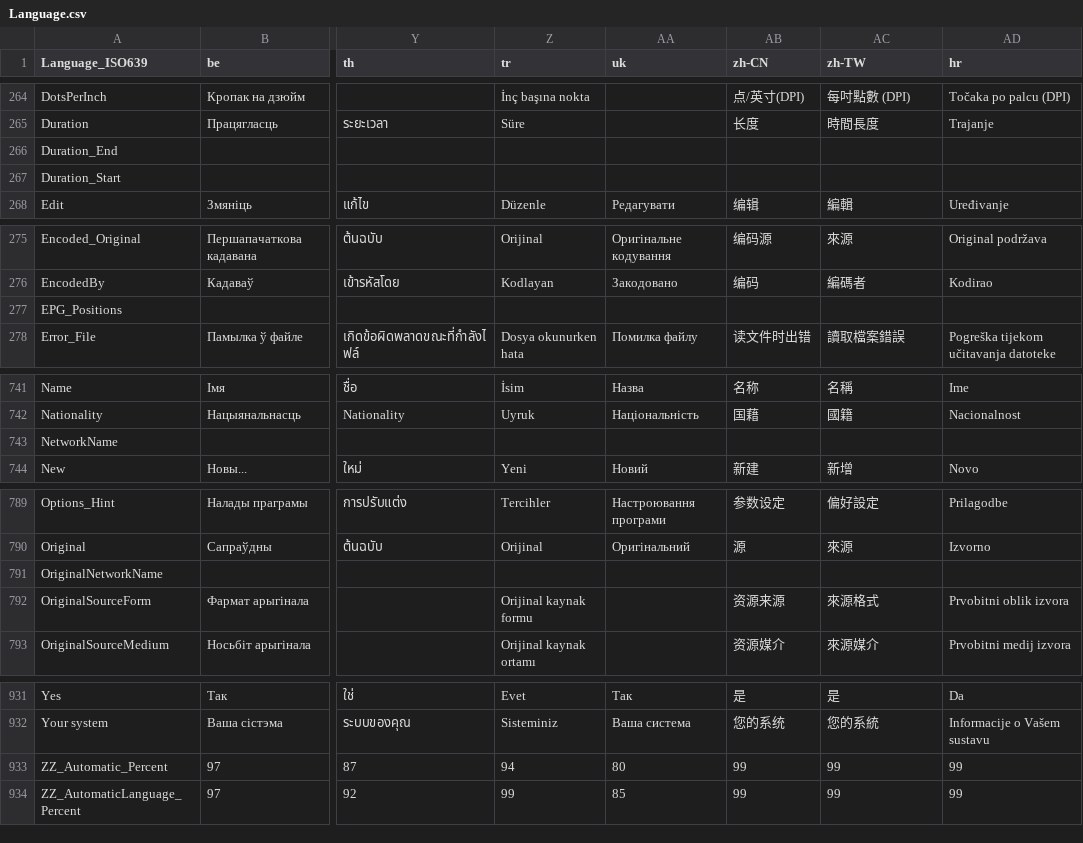
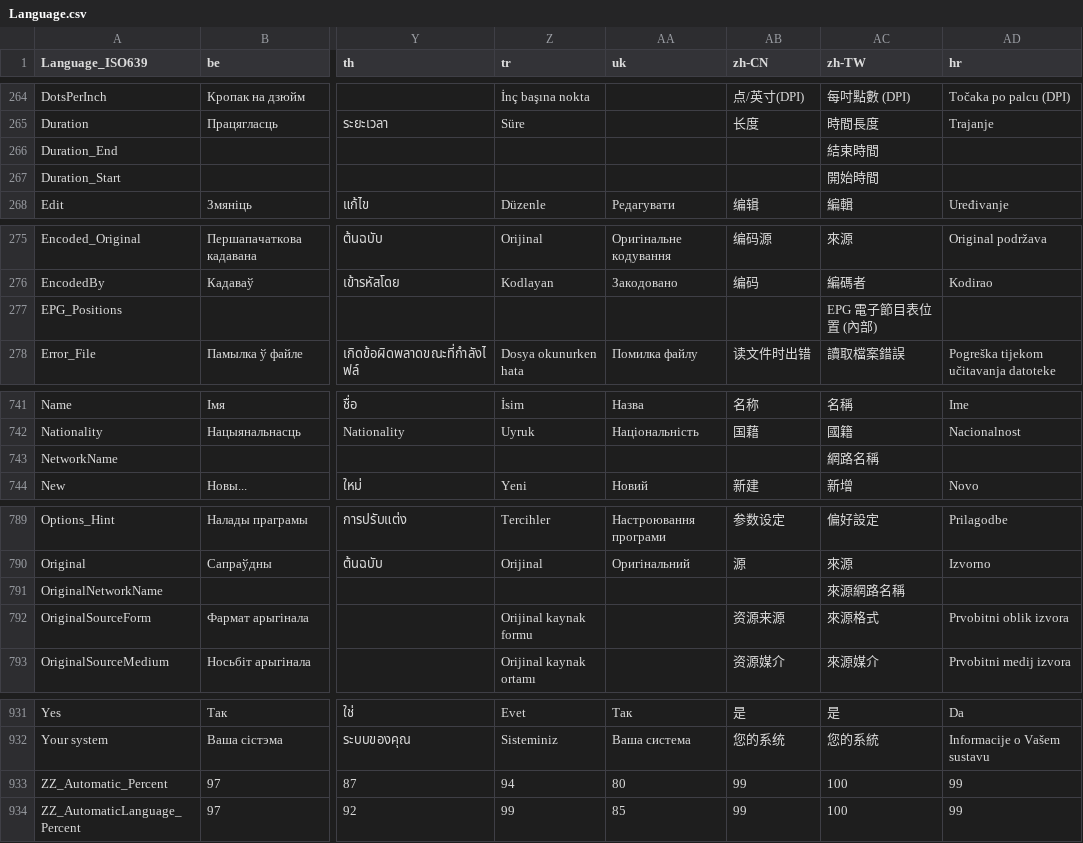
Before and after one commit to MediaArea/MediaInfo, a CSV file: Source/Ressource/Language.csv, drawn as a sheet; only a part is shown, gaps mark what is left out; the diff covers the shown part only; the diff names each change by its address in the sheet, - before the commit and + after, or states it on an @@ line.

Commit message:
+ Traditional Chinese translations updated
git-svn-id: svn://svn.code.sf.net/p/mediainfo/code/MediaInfo/trunk@1538 45c5ae6f-87cc-4fd0-92ee-e4f023fd80da

```diff
--- a/Source/Ressource/Language.csv
+++ b/Source/Ressource/Language.csv
-AC266 (zh-TW): (empty)
+AC266 (zh-TW): 結束時間
-AC267 (zh-TW): (empty)
+AC267 (zh-TW): 開始時間
-AC277 (zh-TW): (empty)
+AC277 (zh-TW): EPG 電子節目表位置 (內部)
-AC743 (zh-TW): (empty)
+AC743 (zh-TW): 網路名稱
-AC791 (zh-TW): (empty)
+AC791 (zh-TW): 來源網路名稱
-AC933:AC934 (zh-TW): 99
+AC933:AC934 (zh-TW): 100
```
Also changed, not shown: 1 edited cell elsewhere in this file, Source/Ressource/Plugin/Language/zh-TW.csv, 1 other file.
